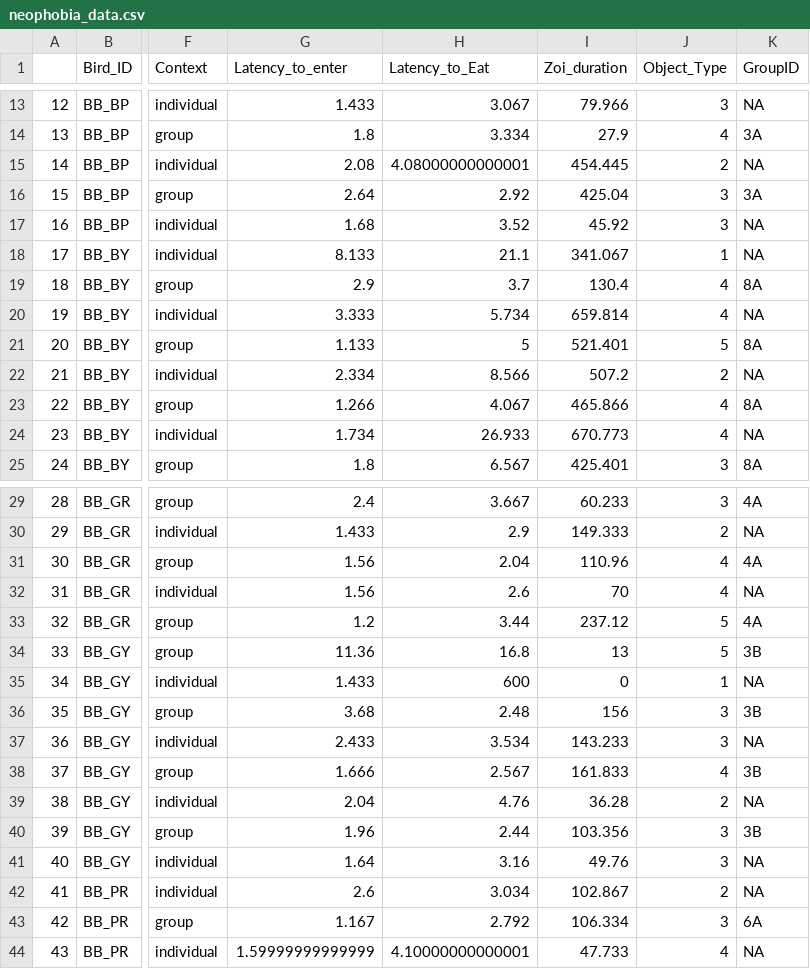
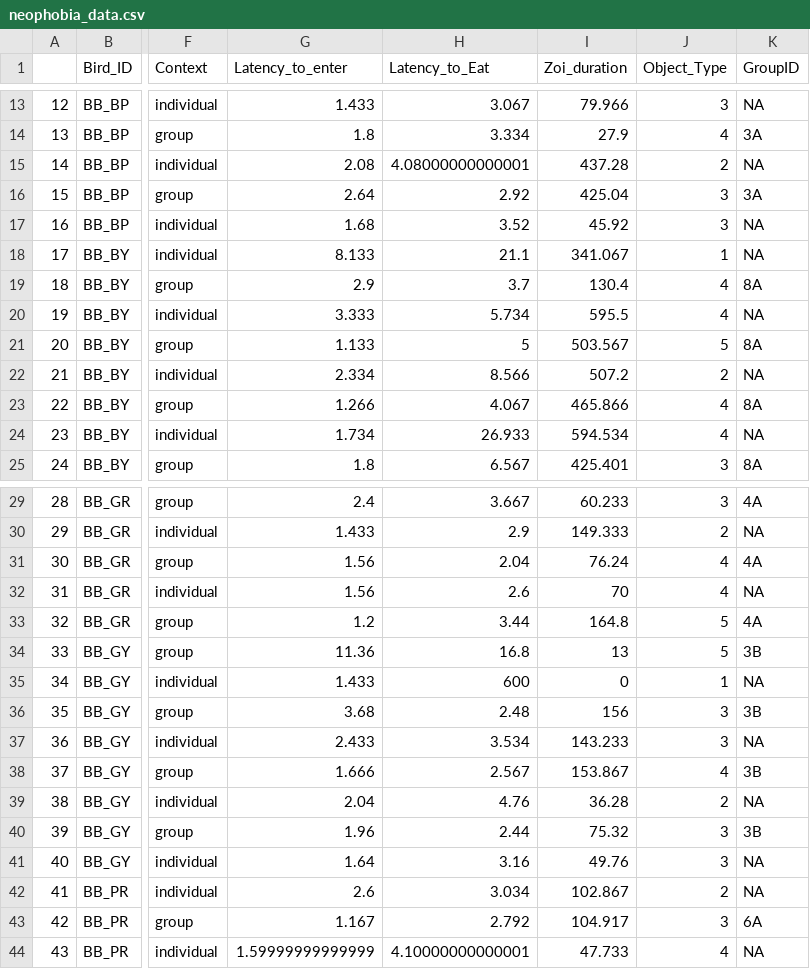
Before and after one commit to ReinoudAllaert/Neophobia_2024, a CSV file: neophobia_data.csv, drawn as a sheet; only a part is shown, gaps mark what is left out; the diff covers the shown part only; the diff names each change by its address in the sheet, - before the commit and + after, or states it on an @@ line.

```diff
--- a/neophobia_data.csv
+++ b/neophobia_data.csv
-I15 (Zoi_duration): 454.445
+I15 (Zoi_duration): 437.28
-I20 (Zoi_duration): 659.814
+I20 (Zoi_duration): 595.5
-I21 (Zoi_duration): 521.401
+I21 (Zoi_duration): 503.567
-I24 (Zoi_duration): 670.773
+I24 (Zoi_duration): 594.534
-I31 (Zoi_duration): 110.96
+I31 (Zoi_duration): 76.24
-I33 (Zoi_duration): 237.12
+I33 (Zoi_duration): 164.8
-I38 (Zoi_duration): 161.833
+I38 (Zoi_duration): 153.867
-I40 (Zoi_duration): 103.356
+I40 (Zoi_duration): 75.32
-I43 (Zoi_duration): 106.334
+I43 (Zoi_duration): 104.917
```
Also changed, not shown: 53 edited cells elsewhere in this file, 2 other files.
